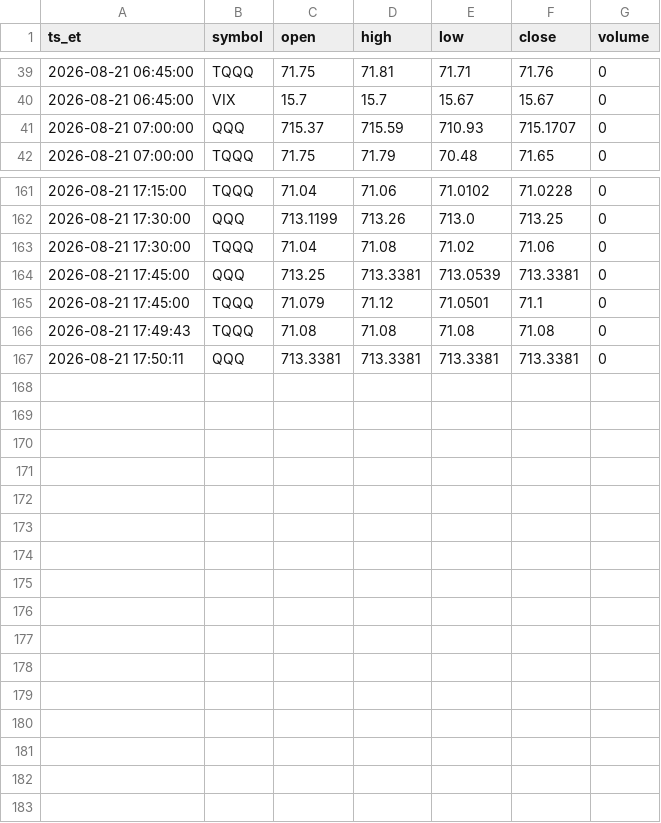
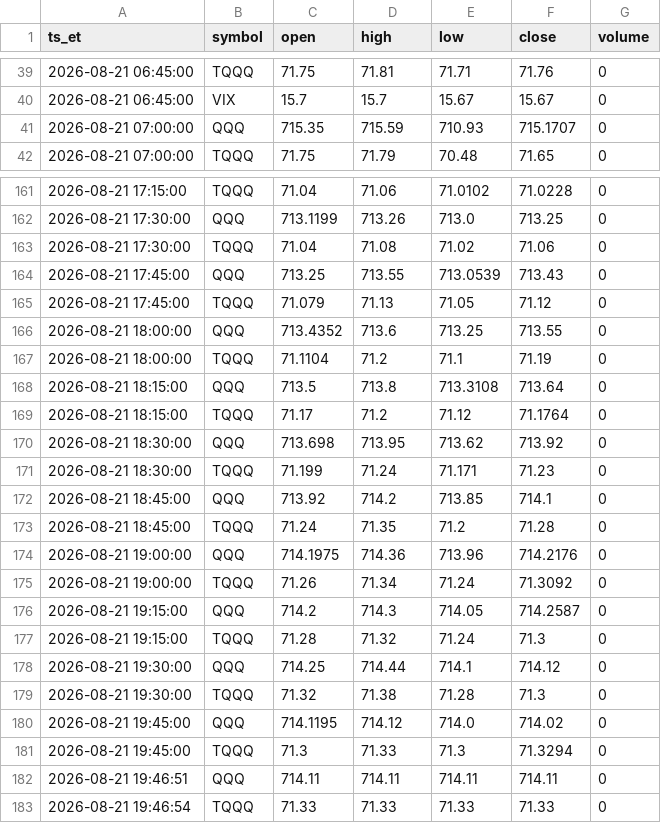
Before and after one commit to fjin5144-netizen/reef-research, a CSV file: data/intraday/2026-08-21.csv, drawn as a sheet; only a part is shown, gaps mark what is left out; the diff covers the shown part only.

```diff
--- a/data/intraday/2026-08-21.csv
+++ b/data/intraday/2026-08-21.csv
@@ -40,3 +40,3 @@ ts_et,symbol,open,high,low,close,volume
 2026-08-21 06:45:00,VIX,15.7,15.7,15.67,15.67,0
-2026-08-21 07:00:00,QQQ,715.37,715.59,710.93,715.1707,0
+2026-08-21 07:00:00,QQQ,715.35,715.59,710.93,715.1707,0
 2026-08-21 07:00:00,TQQQ,71.75,71.79,70.48,71.65,0
@@ -163,5 +163,21 @@ ts_et,symbol,open,high,low,close,volume
 2026-08-21 17:30:00,TQQQ,71.04,71.08,71.02,71.06,0
-2026-08-21 17:45:00,QQQ,713.25,713.3381,713.0539,713.3381,0
-2026-08-21 17:45:00,TQQQ,71.079,71.12,71.0501,71.1,0
-2026-08-21 17:49:43,TQQQ,71.08,71.08,71.08,71.08,0
-2026-08-21 17:50:11,QQQ,713.3381,713.3381,713.3381,713.3381,0
+2026-08-21 17:45:00,QQQ,713.25,713.55,713.0539,713.43,0
+2026-08-21 17:45:00,TQQQ,71.079,71.13,71.05,71.12,0
+2026-08-21 18:00:00,QQQ,713.4352,713.6,713.25,713.55,0
+2026-08-21 18:00:00,TQQQ,71.1104,71.2,71.1,71.19,0
+2026-08-21 18:15:00,QQQ,713.5,713.8,713.3108,713.64,0
+2026-08-21 18:15:00,TQQQ,71.17,71.2,71.12,71.1764,0
+2026-08-21 18:30:00,QQQ,713.698,713.95,713.62,713.92,0
+2026-08-21 18:30:00,TQQQ,71.199,71.24,71.171,71.23,0
+2026-08-21 18:45:00,QQQ,713.92,714.2,713.85,714.1,0
+2026-08-21 18:45:00,TQQQ,71.24,71.35,71.2,71.28,0
+2026-08-21 19:00:00,QQQ,714.1975,714.36,713.96,714.2176,0
+2026-08-21 19:00:00,TQQQ,71.26,71.34,71.24,71.3092,0
+2026-08-21 19:15:00,QQQ,714.2,714.3,714.05,714.2587,0
+2026-08-21 19:15:00,TQQQ,71.28,71.32,71.24,71.3,0
+2026-08-21 19:30:00,QQQ,714.25,714.44,714.1,714.12,0
+2026-08-21 19:30:00,TQQQ,71.32,71.38,71.28,71.3,0
+2026-08-21 19:45:00,QQQ,714.1195,714.12,714.0,714.02,0
+2026-08-21 19:45:00,TQQQ,71.3,71.33,71.3,71.3294,0
+2026-08-21 19:46:51,QQQ,714.11,714.11,714.11,714.11,0
+2026-08-21 19:46:54,TQQQ,71.33,71.33,71.33,71.33,0
```
Also changed, not shown: 45 edited cells elsewhere in this file, data/daily.csv, data/intraday/2026-08-20.csv, 5 other files.
